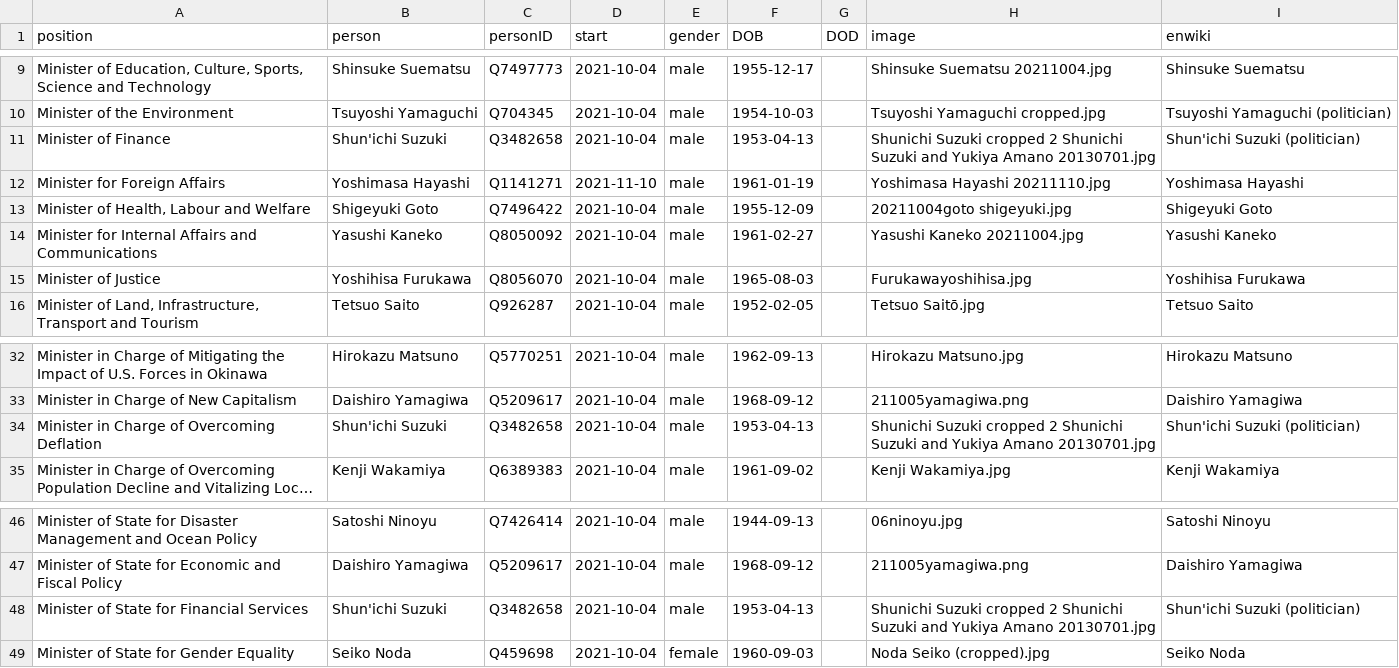
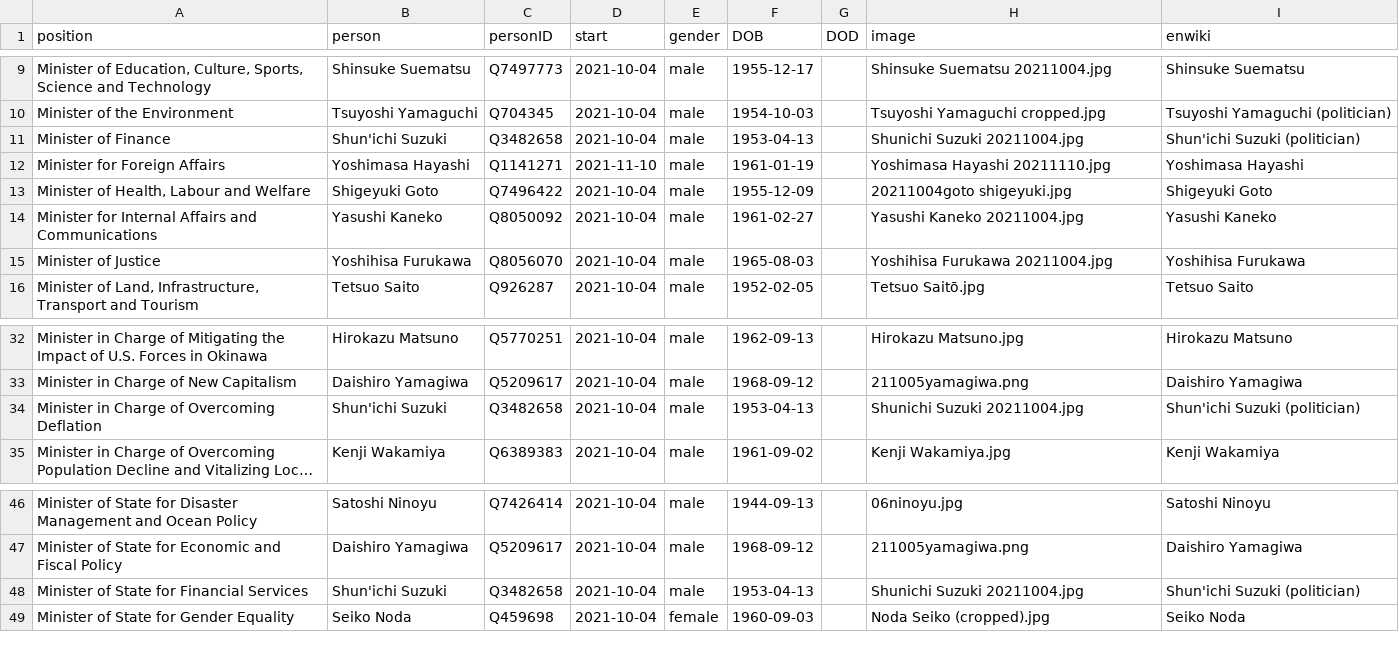
Before and after one commit to every-politician-scrapers/japan-ministers, a CSV file: html/current.csv, drawn as a sheet; only a part is shown, gaps mark what is left out; long unchanged cells end in …; the diff names each change by its address in the sheet, - before the commit and + after, or states it on an @@ line.

```diff
--- a/html/current.csv
+++ b/html/current.csv
-H11 (image): Shunichi Suzuki cropped 2 Shunichi Suzuki and Yukiya Amano 20130701.jpg
+H11 (image): Shunichi Suzuki 20211004.jpg
-H15 (image): Furukawayoshihisa.jpg
+H15 (image): Yoshihisa Furukawa 20211004.jpg
-H34 (image): Shunichi Suzuki cropped 2 Shunichi Suzuki and Yukiya Amano 20130701.jpg
+H34 (image): Shunichi Suzuki 20211004.jpg
-H48 (image): Shunichi Suzuki cropped 2 Shunichi Suzuki and Yukiya Amano 20130701.jpg
+H48 (image): Shunichi Suzuki 20211004.jpg
```
Also changed, not shown: html/holders21.csv, html/legislators.csv.
